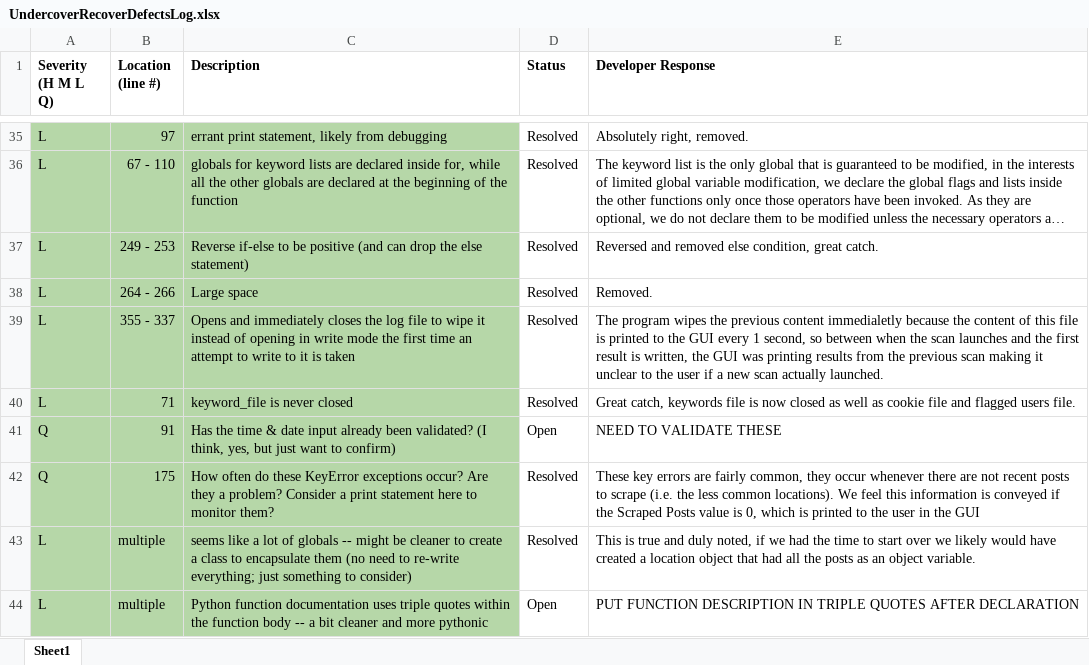
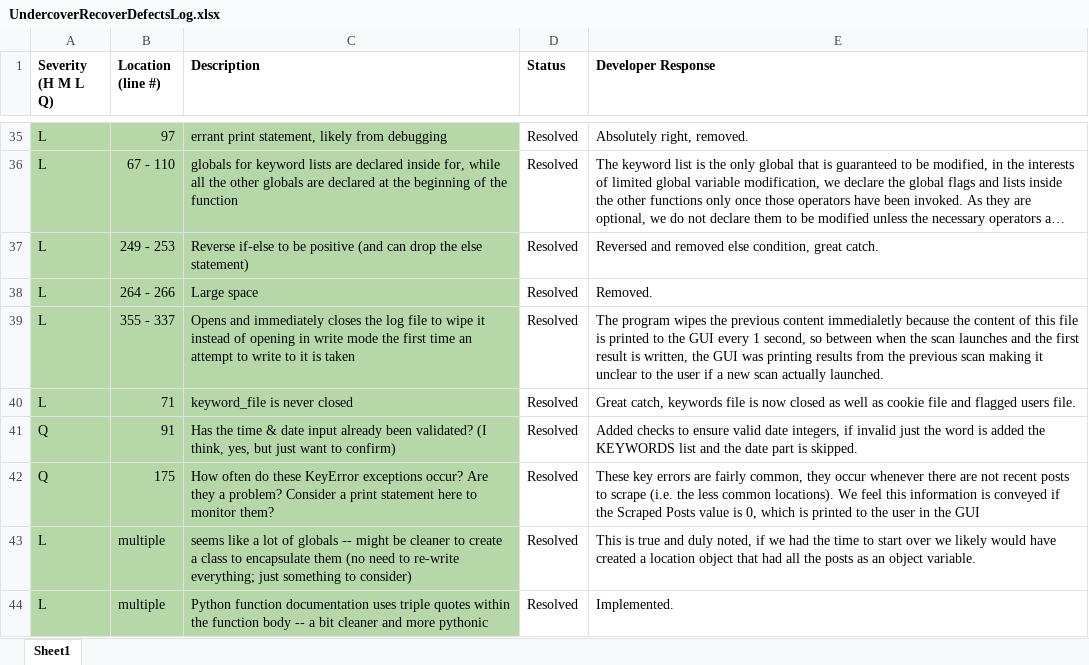
Before and after one commit to lnchamberlain/Capstone, an Excel workbook: UndercoverRecoverDefectsLog.xlsx, sheet Sheet1, drawn as a sheet; only a part is shown, gaps mark what is left out; long unchanged cells end in …; values as stored, in another font and other column widths than the file's, no borders; the diff names each change by its address in the sheet, - before the commit and + after, or states it on an @@ line.

Commit message:
resolved last two defects

```diff
--- a/UndercoverRecoverDefectsLog.xlsx (sheet Sheet1)
+++ b/UndercoverRecoverDefectsLog.xlsx (sheet Sheet1)
-D41 (Status): Open
+D41 (Status): Resolved
-E41 (Developer Response): NEED TO VALIDATE THESE
+E41 (Developer Response): Added checks to ensure valid date integers, if invalid just the word is added the KEYWORDS list and the date part is skipped.
-D44 (Status): Open
+D44 (Status): Resolved
-E44 (Developer Response): PUT FUNCTION DESCRIPTION IN TRIPLE QUOTES AFTER DECLARATION
+E44 (Developer Response): Implemented.
```
Also changed, not shown: 2 other files.
